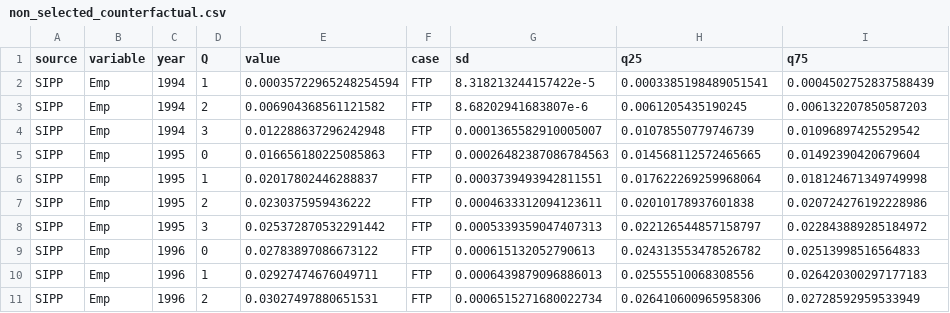
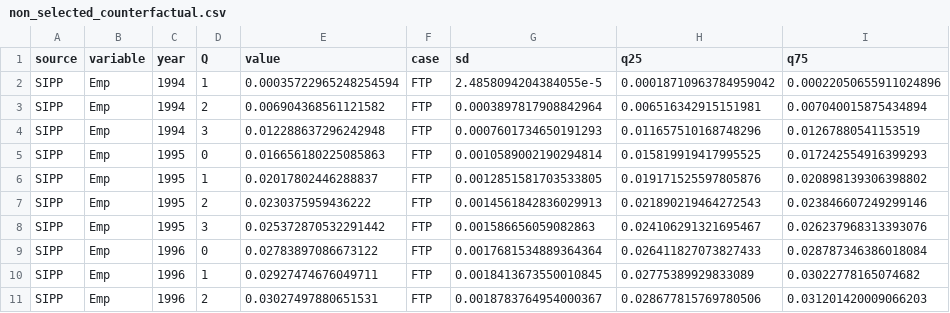
Before and after one commit to josephmullins/welfare-meta-study, a CSV file: output/non_selected_counterfactual.csv, drawn as a sheet; only a part is shown; the diff covers the shown part only.

Commit message:
fixed bug in nonselected_counterfactual

```diff
--- a/output/non_selected_counterfactual.csv
+++ b/output/non_selected_counterfactual.csv
@@ -1,11 +1,11 @@
 source,variable,year,Q,value,case,sd,q25,q75
-SIPP,Emp,1994,1,0.00035722965248254594,FTP,8.318213244157422e-5,0.0003385198489051541,0.0004502752837588439
-SIPP,Emp,1994,2,0.006904368561121582,FTP,8.68202941683807e-6,0.0061205435190245,0.006132207850587203
-SIPP,Emp,1994,3,0.012288637296242948,FTP,0.0001365582910005007,0.01078550779746739,0.01096897425529542
-SIPP,Emp,1995,0,0.016656180225085863,FTP,0.00026482387086784563,0.014568112572465665,0.01492390420679604
-SIPP,Emp,1995,1,0.02017802446288837,FTP,0.0003739493942811551,0.017622269259968064,0.018124671349749998
-SIPP,Emp,1995,2,0.0230375959436222,FTP,0.0004633312094123611,0.02010178937601838,0.020724276192228986
-SIPP,Emp,1995,3,0.025372870532291442,FTP,0.0005339359047407313,0.022126544857158797,0.022843889285184972
-SIPP,Emp,1996,0,0.02783897086673122,FTP,0.000615132052790613,0.024313553478526782,0.02513998516564833
-SIPP,Emp,1996,1,0.02927474676049711,FTP,0.0006439879096886013,0.02555510068308556,0.026420300297177183
-SIPP,Emp,1996,2,0.03027497880651531,FTP,0.0006515271680022734,0.026410600965958306,0.02728592959533949
+SIPP,Emp,1994,1,0.00035722965248254594,FTP,2.4858094204384055e-5,0.00018710963784959042,0.00022050655911024896
+SIPP,Emp,1994,2,0.006904368561121582,FTP,0.0003897817908842964,0.006516342915151981,0.007040015875434894
+SIPP,Emp,1994,3,0.012288637296242948,FTP,0.0007601734650191293,0.011657510168748296,0.01267880541153519
+SIPP,Emp,1995,0,0.016656180225085863,FTP,0.0010589002190294814,0.015819919417995525,0.017242554916399293
+SIPP,Emp,1995,1,0.02017802446288837,FTP,0.0012851581703533805,0.019171525597805876,0.020898139306398802
+SIPP,Emp,1995,2,0.0230375959436222,FTP,0.0014561842836029913,0.021890219464272543,0.023846607249299146
+SIPP,Emp,1995,3,0.025372870532291442,FTP,0.001586656059082863,0.024106291321695467,0.026237968313393076
+SIPP,Emp,1996,0,0.02783897086673122,FTP,0.0017681534889364364,0.026411827073827433,0.028787346386018084
+SIPP,Emp,1996,1,0.02927474676049711,FTP,0.0018413673550010845,0.02775389929833089,0.03022778165074682
+SIPP,Emp,1996,2,0.03027497880651531,FTP,0.0018783764954000367,0.028677815769780506,0.031201420009066203
```
Also changed, not shown: 168 edited cells elsewhere in this file, 3 other files.
